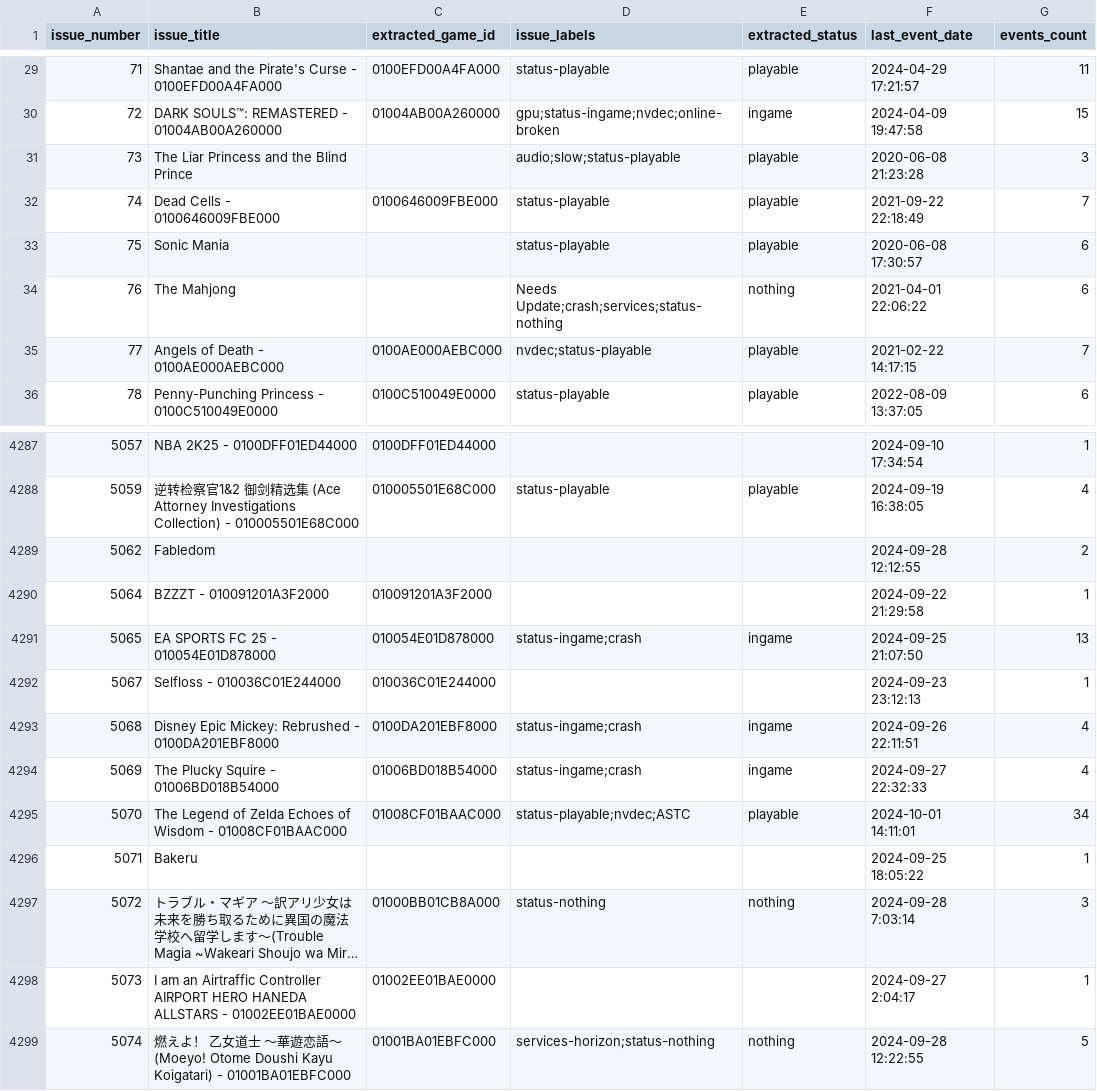
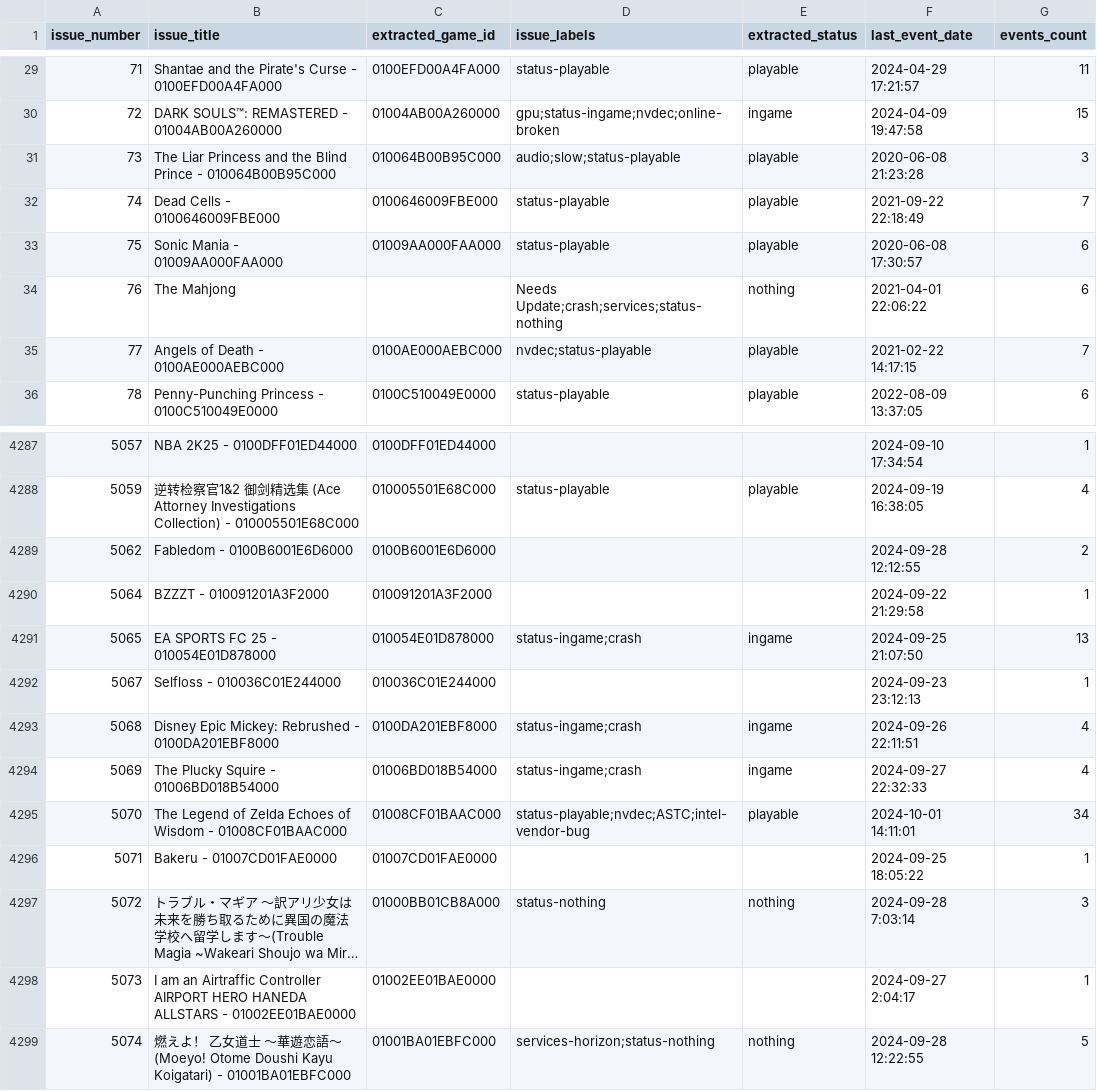
Before and after one commit to GRID0-net/GRID0-ryujinx, a CSV file: docs/compatibility.csv, drawn as a sheet; only a part is shown, gaps mark what is left out; long unchanged cells end in …; the diff names each change by its address in the sheet, - before the commit and + after, or states it on an @@ line.

Commit message:
add a couple missing title IDs

```diff
--- a/docs/compatibility.csv
+++ b/docs/compatibility.csv
-B31 (issue_title): …Blind Prince
+B31 (issue_title): …Blind Prince - 010064B00B95C000
-C31 (extracted_game_id): (empty)
+C31 (extracted_game_id): 010064B00B95C000
-B33 (issue_title): Sonic Mania
+B33 (issue_title): Sonic Mania - 01009AA000FAA000
-C33 (extracted_game_id): (empty)
+C33 (extracted_game_id): 01009AA000FAA000
-B4289 (issue_title): Fabledom
+B4289 (issue_title): Fabledom - 0100B6001E6D6000
-C4289 (extracted_game_id): (empty)
+C4289 (extracted_game_id): 0100B6001E6D6000
-D4295 (issue_labels): status-playable;nvdec;ASTC
+D4295 (issue_labels): status-playable;nvdec;ASTC;intel-vendor-bug
-B4296 (issue_title): Bakeru
+B4296 (issue_title): Bakeru - 01007CD01FAE0000
-C4296 (extracted_game_id): (empty)
+C4296 (extracted_game_id): 01007CD01FAE0000
```
